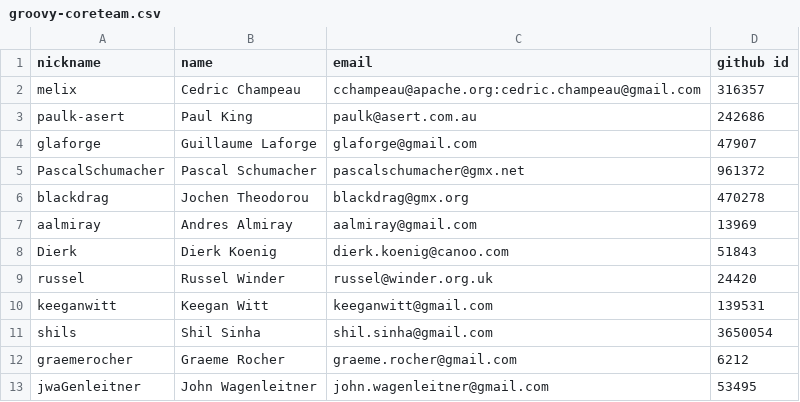
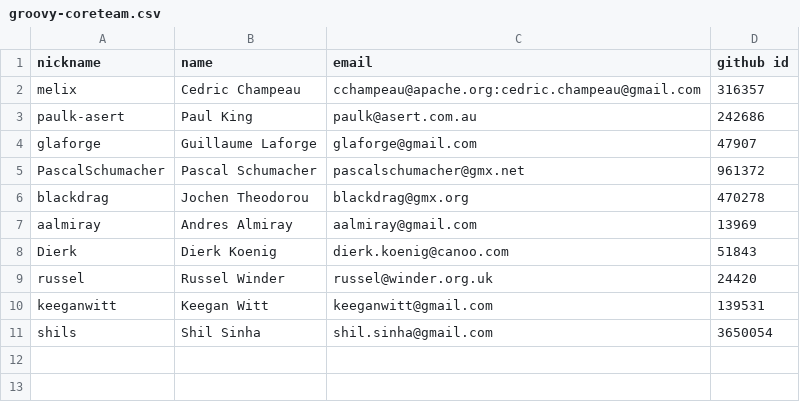
Before and after one commit to bateman/watson-experiments, a CSV file: groovy-coreteam.csv, drawn as a sheet.

Commit message:
removed two non-core developers

```diff
--- a/groovy-coreteam.csv
+++ b/groovy-coreteam.csv
@@ -11,3 +11 @@ keeganwitt;Keegan Witt;keeganwitt@gmail.com;139531
 shils;Shil Sinha;shil.sinha@gmail.com;3650054
-graemerocher;Graeme Rocher;graeme.rocher@gmail.com;6212
-jwaGenleitner;John Wagenleitner;john.wagenleitner@gmail.com;53495
```
